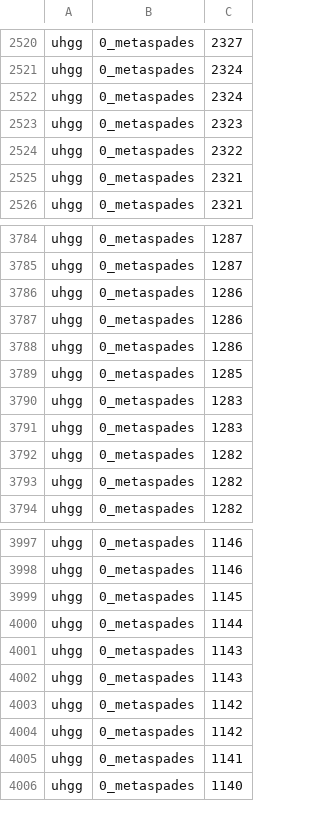
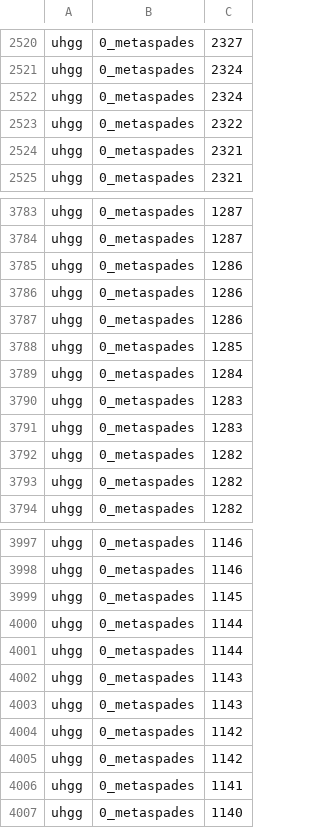
Before and after one commit to Meta-CAMP/camp_short-read-assembly, a CSV file: test_data/test_out/short-read-assembly/0_metaspades/uhgg/ctg_lens.csv, drawn as a sheet; only a part is shown, gaps mark what is left out.

```diff
--- a/test_data/test_out/short-read-assembly/0_metaspades/uhgg/ctg_lens.csv
+++ b/test_data/test_out/short-read-assembly/0_metaspades/uhgg/ctg_lens.csv
@@ -2522,3 +2522,2 @@ uhgg,0_metaspades,2324
 uhgg,0_metaspades,2324
-uhgg,0_metaspades,2323
 uhgg,0_metaspades,2322
@@ -3789,2 +3788,3 @@ uhgg,0_metaspades,1286
 uhgg,0_metaspades,1285
+uhgg,0_metaspades,1284
 uhgg,0_metaspades,1283
@@ -3999,2 +3999,3 @@ uhgg,0_metaspades,1146
 uhgg,0_metaspades,1145
+uhgg,0_metaspades,1144
 uhgg,0_metaspades,1144
```
Also changed, not shown: test_data/test_out/short-read-assembly/1_megahit/uhgg/ctg_lens.csv, test_data/test_out/short-read-assembly/final_reports/ctg_lens.csv, 42 other files.
